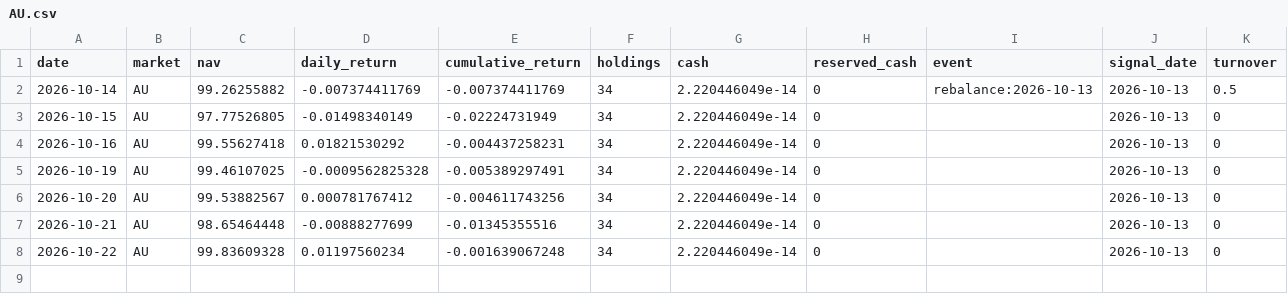
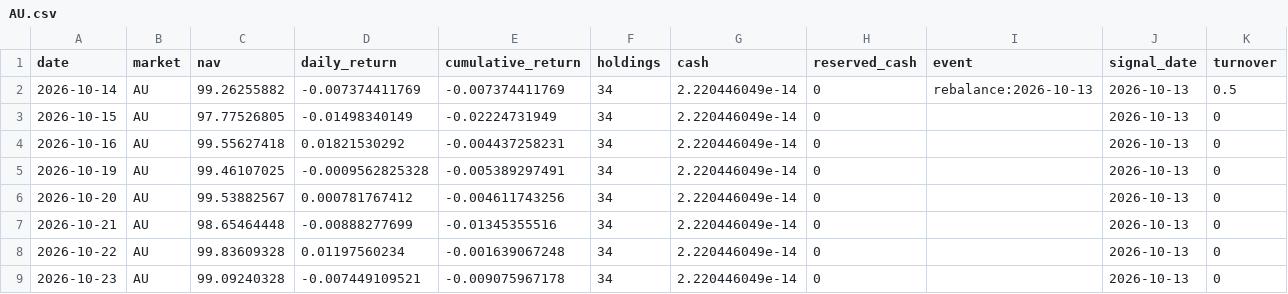
Before and after one commit to hdcapital/fcf-factor, a CSV file: data/performance/AU.csv, drawn as a sheet.

```diff
--- a/data/performance/AU.csv
+++ b/data/performance/AU.csv
@@ -8 +8,2 @@ date,market,nav,daily_return,cumulative_return,holdings,cash,reserved_cash,event
 2026-10-22,AU,99.83609328,0.01197560234,-0.001639067248,34,2.220446049e-14,0,,2026-10-13,0
+2026-10-23,AU,99.09240328,-0.007449109521,-0.009075967178,34,2.220446049e-14,0,,2026-10-13,0
```
Also changed, not shown: data/performance/UK.csv, data/prices/AU/2026-10.csv, 18 other files.
